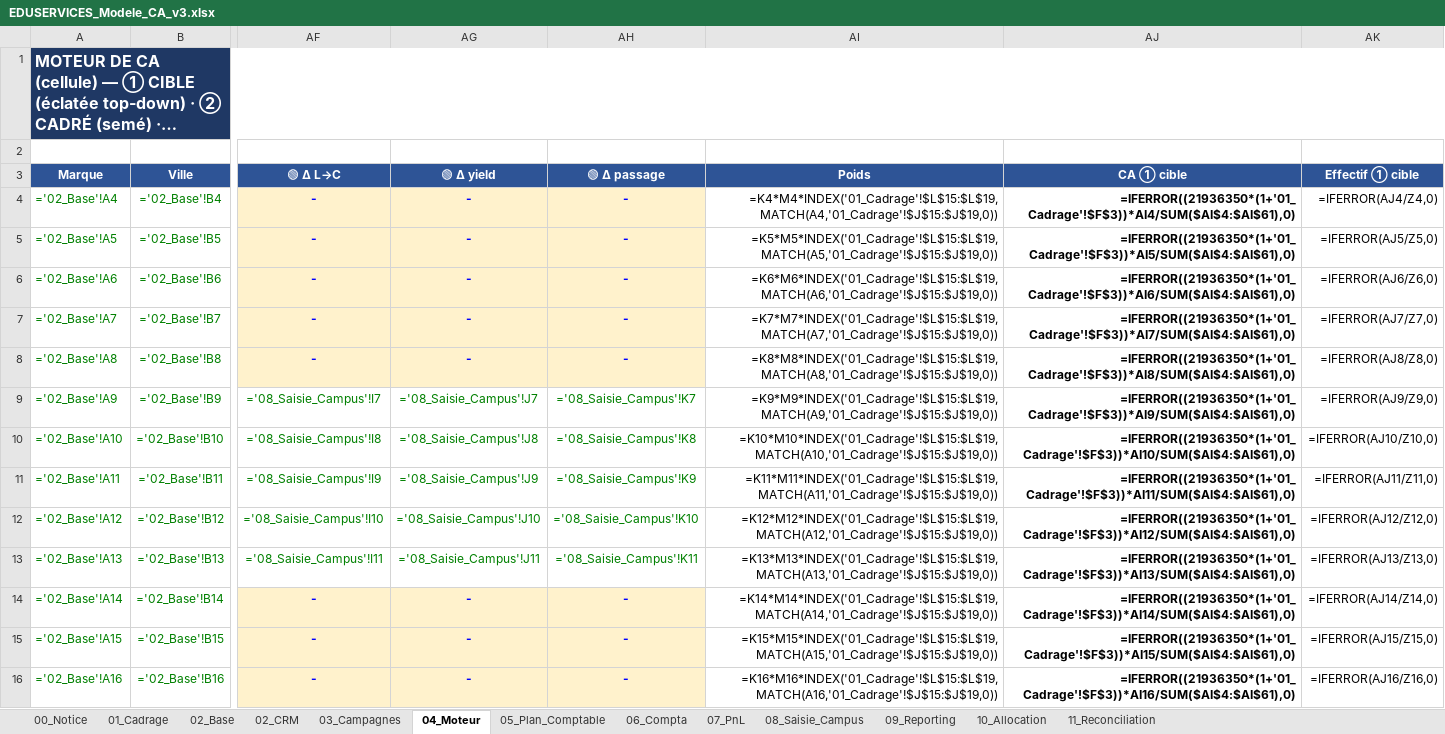
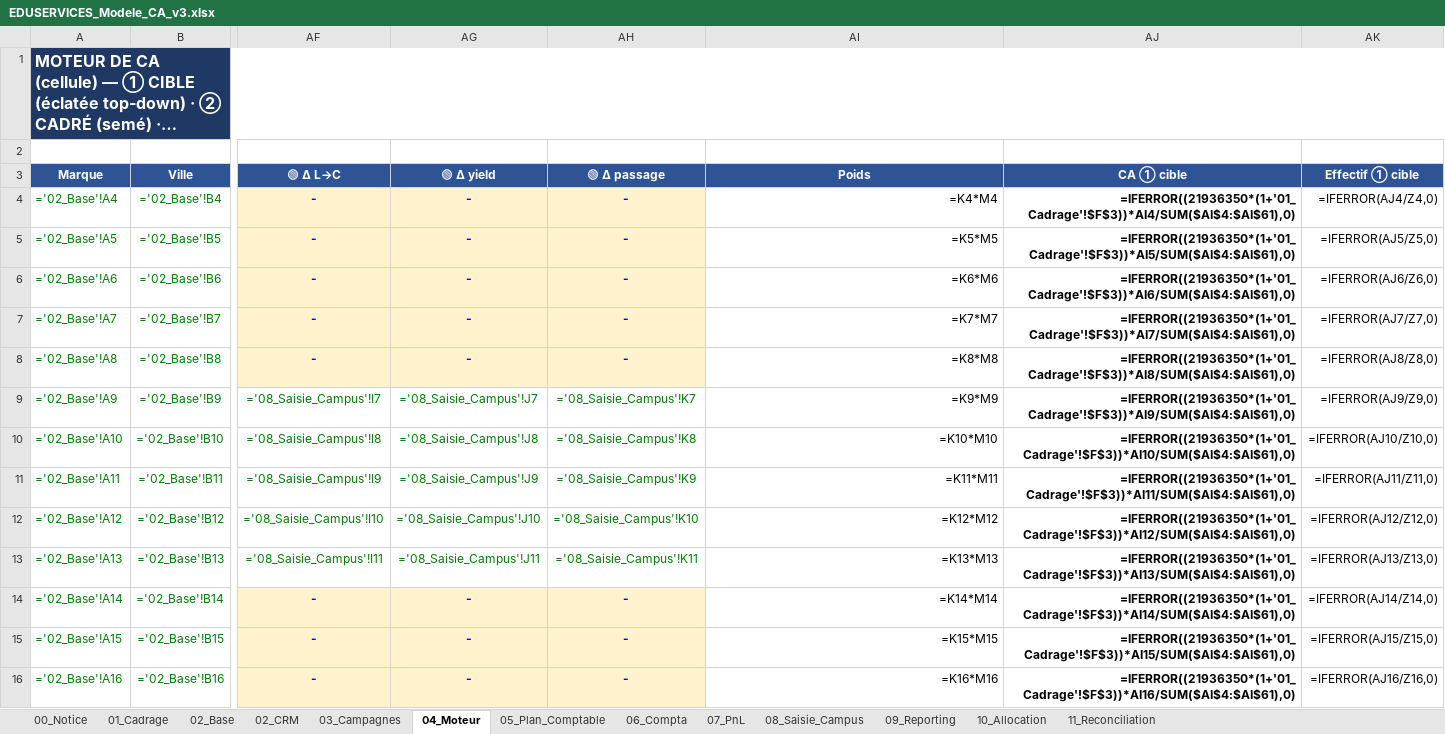
Before and after one commit to elmeziatims-art/demo5, an Excel workbook: eduservices/EDUSERVICES_Modele_CA_v3.xlsx, sheet 04_Moteur, drawn as a sheet; only a part is shown, gaps mark what is left out; long unchanged cells end in …; values as stored, in another font and other column widths than the file's, no borders; formulas without a stored value are shown as written; the diff covers the shown part only; the diff names each change by its address in the sheet, - before the commit and + after, or states it on an @@ line.

```diff
--- a/eduservices/EDUSERVICES_Modele_CA_v3.xlsx (sheet 04_Moteur)
+++ b/eduservices/EDUSERVICES_Modele_CA_v3.xlsx (sheet 04_Moteur)
-AI4 (Poids): =K4*M4*INDEX('01_Cadrage'!$L$15:$L$19,MATCH(A4,'01_Cadrage'!$J$15:$J$19,0))
+AI4 (Poids): =K4*M4
-AI5 (Poids): =K5*M5*INDEX('01_Cadrage'!$L$15:$L$19,MATCH(A5,'01_Cadrage'!$J$15:$J$19,0))
+AI5 (Poids): =K5*M5
-AI6 (Poids): =K6*M6*INDEX('01_Cadrage'!$L$15:$L$19,MATCH(A6,'01_Cadrage'!$J$15:$J$19,0))
+AI6 (Poids): =K6*M6
-AI7 (Poids): =K7*M7*INDEX('01_Cadrage'!$L$15:$L$19,MATCH(A7,'01_Cadrage'!$J$15:$J$19,0))
+AI7 (Poids): =K7*M7
-AI8 (Poids): =K8*M8*INDEX('01_Cadrage'!$L$15:$L$19,MATCH(A8,'01_Cadrage'!$J$15:$J$19,0))
+AI8 (Poids): =K8*M8
-AI9 (Poids): =K9*M9*INDEX('01_Cadrage'!$L$15:$L$19,MATCH(A9,'01_Cadrage'!$J$15:$J$19,0))
+AI9 (Poids): =K9*M9
-AI10 (Poids): =K10*M10*INDEX('01_Cadrage'!$L$15:$L$19,MATCH(A10,'01_Cadrage'!$J$15:$J$19,0))
+AI10 (Poids): =K10*M10
-AI11 (Poids): =K11*M11*INDEX('01_Cadrage'!$L$15:$L$19,MATCH(A11,'01_Cadrage'!$J$15:$J$19,0))
+AI11 (Poids): =K11*M11
-AI12 (Poids): =K12*M12*INDEX('01_Cadrage'!$L$15:$L$19,MATCH(A12,'01_Cadrage'!$J$15:$J$19,0))
+AI12 (Poids): =K12*M12
-AI13 (Poids): =K13*M13*INDEX('01_Cadrage'!$L$15:$L$19,MATCH(A13,'01_Cadrage'!$J$15:$J$19,0))
+AI13 (Poids): =K13*M13
-AI14 (Poids): =K14*M14*INDEX('01_Cadrage'!$L$15:$L$19,MATCH(A14,'01_Cadrage'!$J$15:$J$19,0))
+AI14 (Poids): =K14*M14
-AI15 (Poids): =K15*M15*INDEX('01_Cadrage'!$L$15:$L$19,MATCH(A15,'01_Cadrage'!$J$15:$J$19,0))
+AI15 (Poids): =K15*M15
-AI16 (Poids): =K16*M16*INDEX('01_Cadrage'!$L$15:$L$19,MATCH(A16,'01_Cadrage'!$J$15:$J$19,0))
+AI16 (Poids): =K16*M16
```
Also changed, not shown: 46 edited cells elsewhere in this sheet, sheet 03_Campagnes, sheet 01_Cadrage, 1 other file.
